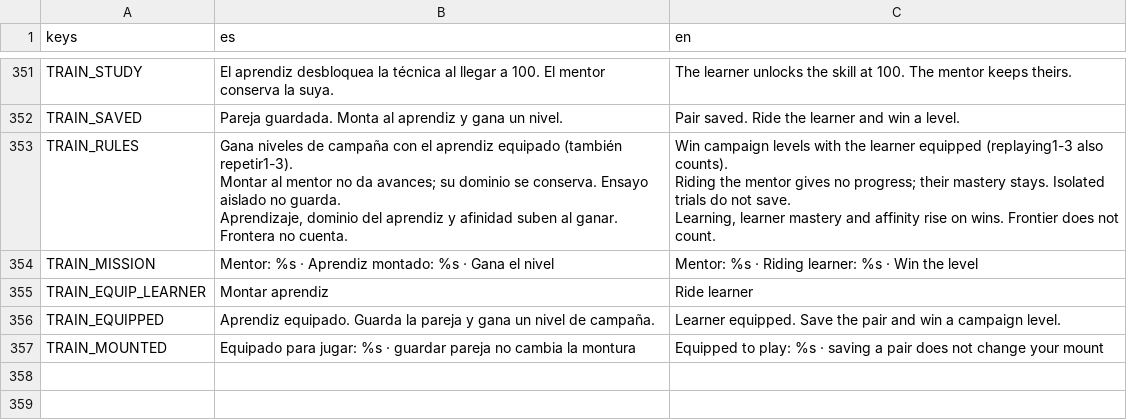
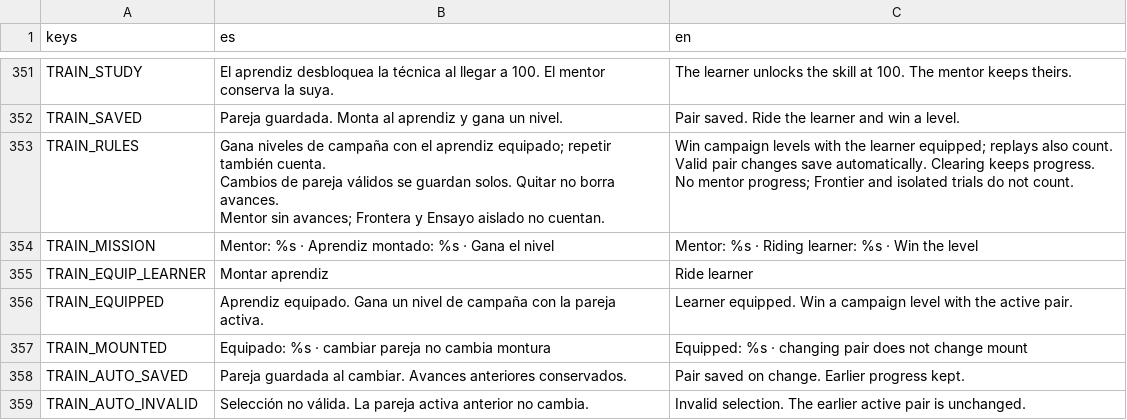
Before and after one commit to mussra/GORodeoGO, a CSV file: i18n/ui.csv, drawn as a sheet; only a part is shown, gaps mark what is left out.

Commit message:
Autosave training pair and share horse selectors with previews (2.7.56)

```diff
--- a/i18n/ui.csv
+++ b/i18n/ui.csv
@@ -402,10 +402,12 @@ TRAIN_STUDY,El aprendiz desbloquea la técnica al llegar a 100. El mentor conser
 TRAIN_SAVED,Pareja guardada. Monta al aprendiz y gana un nivel.,Pair saved. Ride the learner and win a level.
-TRAIN_RULES,"Gana niveles de campaña con el aprendiz equipado (también repetir1-3).
-Montar al mentor no da avances; su dominio se conserva. Ensayo aislado no guarda.
-Aprendizaje, dominio del aprendiz y afinidad suben al ganar. Frontera no cuenta.","Win campaign levels with the learner equipped (replaying1-3 also counts).
-Riding the mentor gives no progress; their mastery stays. Isolated trials do not save.
-Learning, learner mastery and affinity rise on wins. Frontier does not count."
+TRAIN_RULES,"Gana niveles de campaña con el aprendiz equipado; repetir también cuenta.
+Cambios de pareja válidos se guardan solos. Quitar no borra avances.
+Mentor sin avances; Frontera y Ensayo aislado no cuentan.","Win campaign levels with the learner equipped; replays also count.
+Valid pair changes save automatically. Clearing keeps progress.
+No mentor progress; Frontier and isolated trials do not count."
 TRAIN_MISSION,Mentor: %s · Aprendiz montado: %s · Gana el nivel,Mentor: %s · Riding learner: %s · Win the level
 TRAIN_EQUIP_LEARNER,Montar aprendiz,Ride learner
-TRAIN_EQUIPPED,Aprendiz equipado. Guarda la pareja y gana un nivel de campaña.,Learner equipped. Save the pair and win a campaign level.
-TRAIN_MOUNTED,Equipado para jugar: %s · guardar pareja no cambia la montura,Equipped to play: %s · saving a pair does not change your mount
+TRAIN_EQUIPPED,Aprendiz equipado. Gana un nivel de campaña con la pareja activa.,Learner equipped. Win a campaign level with the active pair.
+TRAIN_MOUNTED,Equipado: %s · cambiar pareja no cambia montura,Equipped: %s · changing pair does not change mount
+TRAIN_AUTO_SAVED,Pareja guardada al cambiar. Avances anteriores conservados.,Pair saved on change. Earlier progress kept.
+TRAIN_AUTO_INVALID,Selección no válida. La pareja activa anterior no cambia.,Invalid selection. The earlier active pair is unchanged.
```
Also changed, not shown: 16 other files.
